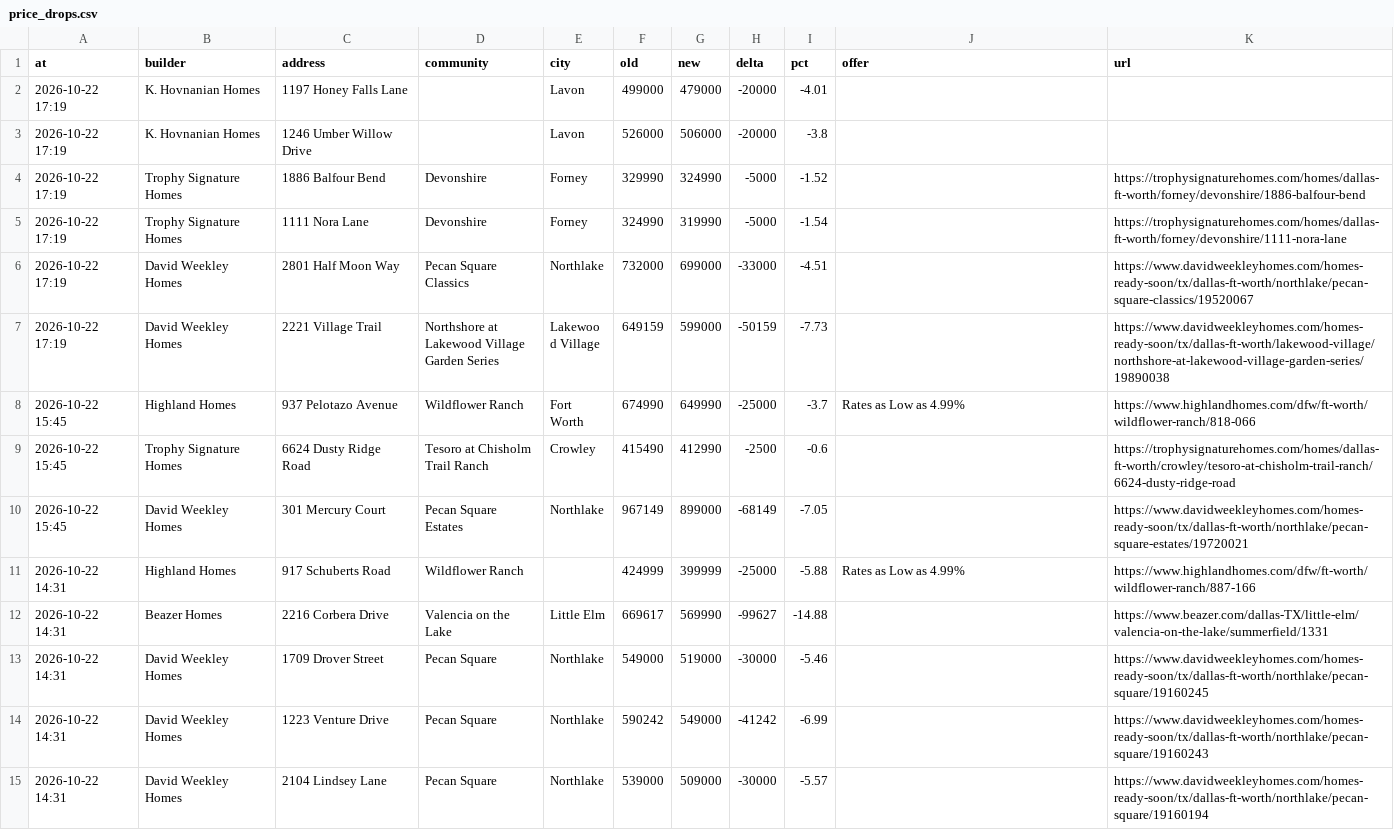
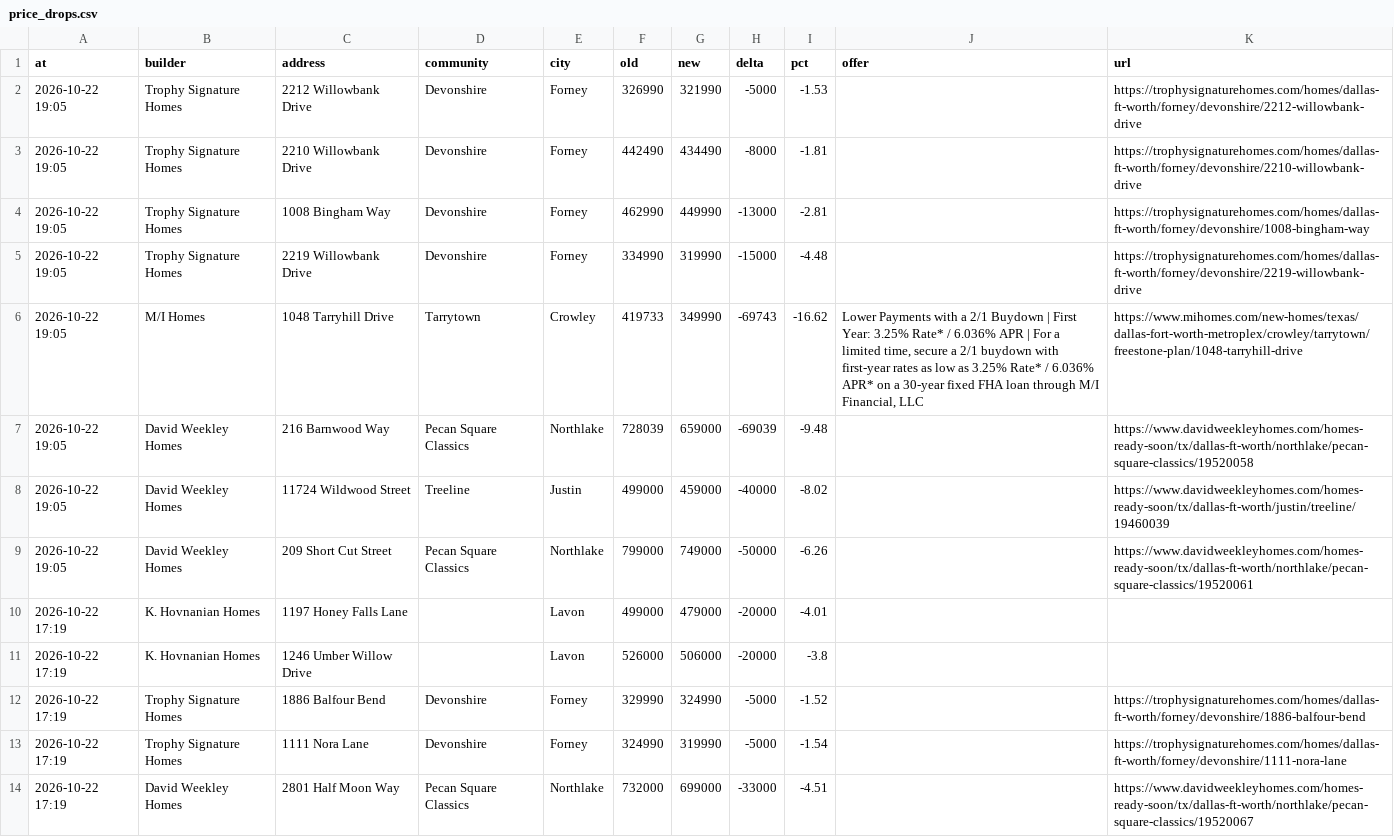
Before and after one commit to Crutledge13/dfw-builder-tracker, a CSV file: docs/data/price_drops.csv, drawn as a sheet; only a part is shown; the shorter side is filled out with more unchanged rows.

```diff
--- a/docs/data/price_drops.csv
+++ b/docs/data/price_drops.csv
@@ -1,2 +1,10 @@
 at,builder,address,community,city,old,new,delta,pct,offer,url
+2026-10-22 19:05,Trophy Signature Homes,2212 Willowbank Drive,Devonshire,Forney,326990,321990,-5000,-1.53,,https://trophysignaturehomes.com/homes/dallas-ft-worth/forney/devonshire/2212-willowbank-drive
+2026-10-22 19:05,Trophy Signature Homes,2210 Willowbank Drive,Devonshire,Forney,442490,434490,-8000,-1.81,,https://trophysignaturehomes.com/homes/dallas-ft-worth/forney/devonshire/2210-willowbank-drive
+2026-10-22 19:05,Trophy Signature Homes,1008 Bingham Way,Devonshire,Forney,462990,449990,-13000,-2.81,,https://trophysignaturehomes.com/homes/dallas-ft-worth/forney/devonshire/1008-bingham-way
+2026-10-22 19:05,Trophy Signature Homes,2219 Willowbank Drive,Devonshire,Forney,334990,319990,-15000,-4.48,,https://trophysignaturehomes.com/homes/dallas-ft-worth/forney/devonshire/2219-willowbank-drive
+2026-10-22 19:05,M/I Homes,1048 Tarryhill Drive,Tarrytown,Crowley,419733,349990,-69743,-16.62,"Lower Payments with a 2/1 Buydown | First Year: 3.25% Rate* / 6.036% APR | For a limited time, secure a 2/1 buydown with first-year rates as low as 3.25% Rate* / 6.036% APR* on a 30-year fixed FHA loan through M/I Financial, LLC",https://www.mihomes.com/new-homes/texas/dallas-fort-worth-metroplex/crowley/tarrytown/freestone-plan/1048-tarryhill-drive
+2026-10-22 19:05,David Weekley Homes,216 Barnwood Way,Pecan Square Classics,Northlake,728039,659000,-69039,-9.48,,https://www.davidweekleyhomes.com/homes-ready-soon/tx/dallas-ft-worth/northlake/pecan-square-classics/19520058
+2026-10-22 19:05,David Weekley Homes,11724 Wildwood Street,Treeline,Justin,499000,459000,-40000,-8.02,,https://www.davidweekleyhomes.com/homes-ready-soon/tx/dallas-ft-worth/justin/treeline/19460039
+2026-10-22 19:05,David Weekley Homes,209 Short Cut Street,Pecan Square Classics,Northlake,799000,749000,-50000,-6.26,,https://www.davidweekleyhomes.com/homes-ready-soon/tx/dallas-ft-worth/northlake/pecan-square-classics/19520061
 2026-10-22 17:19,K. Hovnanian Homes,1197 Honey Falls Lane,,Lavon,499000,479000,-20000,-4.01,,
```
Also changed, not shown: docs/data/home_offers.csv, docs/data/new_homes.csv, 22 other files.
